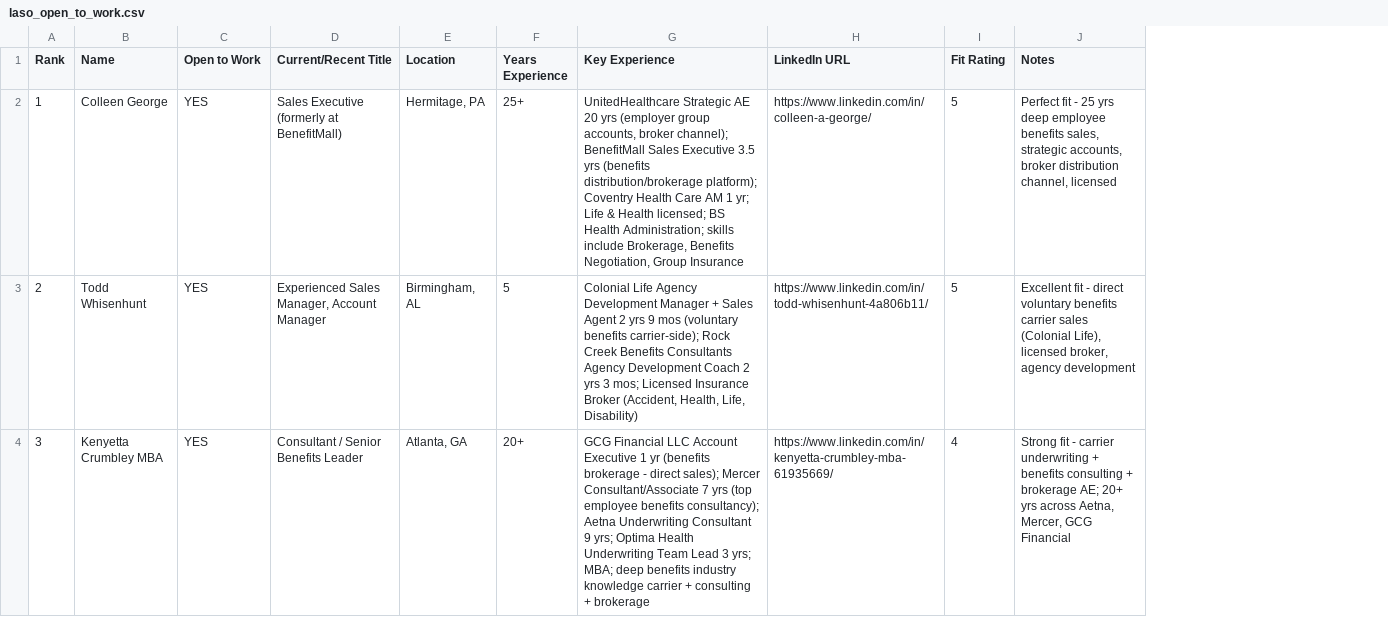
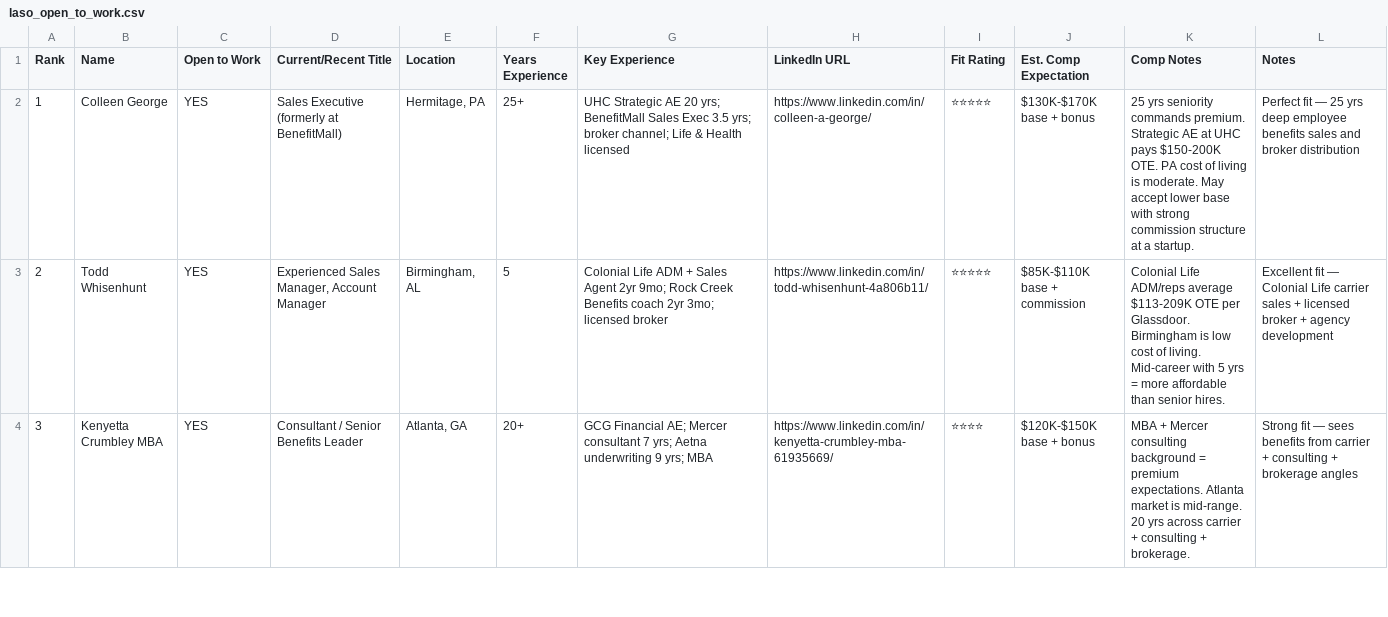
Before and after one commit to yimjason01-blip/meridian-dashboard, a CSV file: laso_open_to_work.csv, drawn as a sheet; only a part is shown; addresses are those after the commit; the diff covers the shown part only; the diff names each change by its address in the sheet, - before the commit and + after, or states it on an @@ line.

Commit message:
Add comp estimates to OTW candidate list

```diff
--- a/laso_open_to_work.csv
+++ b/laso_open_to_work.csv
+column J (Est. Comp Expectation), rows 2-4: $130K-$170K base + bonus | $85K-$110K base + commission | $120K-$150K base + bonus
+column K (Comp Notes), rows 2-4: 25 yrs seniority commands premium. Strategic AE at UHC pays $150-200K OTE. PA cost of living is moderate. May accept lower base with strong commission structure at a startup. | Colonial Life ADM/reps average $113-209K OTE per Glassdoor. Birmingham is low cost of living. Mid-career with 5 yrs = more affordable than senior hires. | MBA + Mercer consulting background = premium expectations. Atlanta market is mid-range. 20 yrs across carrier + consulting + brokerage.
-G2 (Key Experience): UnitedHealthcare Strategic AE 20 yrs (employer group accounts, broker channel); BenefitMall Sales Executive 3.5 yrs (benefits distribution/brokerage platform); Coventry Health Care AM 1 yr; Life & Health licensed; BS Health Administration; skills include Brokerage, Benefits Negotiation, Group Insurance
+G2 (Key Experience): UHC Strategic AE 20 yrs; BenefitMall Sales Exec 3.5 yrs; broker channel; Life & Health licensed
-I2:I3 (Fit Rating): 5
+I2:I3 (Fit Rating): ⭐⭐⭐⭐⭐
-L2 (Notes): Perfect fit - 25 yrs deep employee benefits sales, strategic accounts, broker distribution channel, licensed
+L2 (Notes): Perfect fit — 25 yrs deep employee benefits sales and broker distribution
-G3 (Key Experience): Colonial Life Agency Development Manager + Sales Agent 2 yrs 9 mos (voluntary benefits carrier-side); Rock Creek Benefits Consultants Agency Development Coach 2 yrs 3 mos; Licensed Insurance Broker (Accident, Health, Life, Disability)
+G3 (Key Experience): Colonial Life ADM + Sales Agent 2yr 9mo; Rock Creek Benefits coach 2yr 3mo; licensed broker
-L3 (Notes): Excellent fit - direct voluntary benefits carrier sales (Colonial Life), licensed broker, agency development
+L3 (Notes): Excellent fit — Colonial Life carrier sales + licensed broker + agency development
-G4 (Key Experience): GCG Financial LLC Account Executive 1 yr (benefits brokerage - direct sales); Mercer Consultant/Associate 7 yrs (top employee benefits consultancy); Aetna Underwriting Consultant 9 yrs; Optima Health Underwriting Team Lead 3 yrs; MBA; deep benefits industry knowledge carrier + consulting + brokerage
+G4 (Key Experience): GCG Financial AE; Mercer consultant 7 yrs; Aetna underwriting 9 yrs; MBA
-I4 (Fit Rating): 4
+I4 (Fit Rating): ⭐⭐⭐⭐
-L4 (Notes): Strong fit - carrier underwriting + benefits consulting + brokerage AE; 20+ yrs across Aetna, Mercer, GCG Financial
+L4 (Notes): Strong fit — sees benefits from carrier + consulting + brokerage angles
```
Also changed, not shown: 28 edited cells elsewhere in this file.
